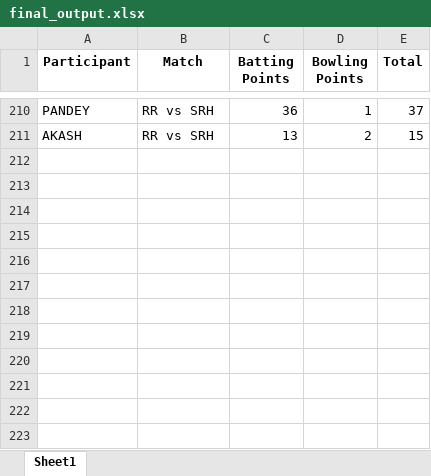
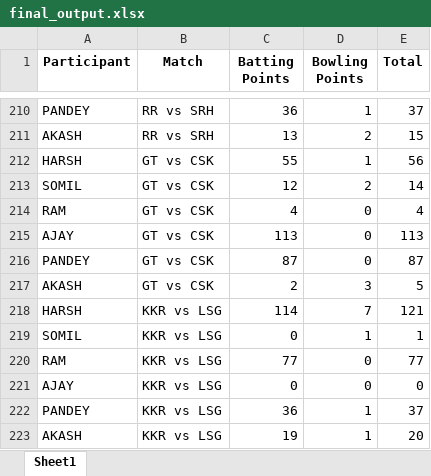
Before and after one commit to Kothariakash/ipl-party-dashboard, an Excel workbook: final_output.xlsx, sheet Sheet1, drawn as a sheet; only a part is shown, gaps mark what is left out; values as stored, in another font and other column widths than the file's, no borders; the diff names each change by its address in the sheet, - before the commit and + after, or states it on an @@ line.

```diff
--- a/final_output.xlsx (sheet Sheet1)
+++ b/final_output.xlsx (sheet Sheet1)
+row 212: HARSH | GT vs CSK | 55 | 1 | 56
+row 213: SOMIL | GT vs CSK | 12 | 2 | 14
+row 214: RAM | GT vs CSK | 4 | 0 | 4
+row 215: AJAY | GT vs CSK | 113 | 0 | 113
+row 216: PANDEY | GT vs CSK | 87 | 0 | 87
+row 217: AKASH | GT vs CSK | 2 | 3 | 5
+row 218: HARSH | KKR vs LSG | 114 | 7 | 121
+row 219: SOMIL | KKR vs LSG | 0 | 1 | 1
+row 220: RAM | KKR vs LSG | 77 | 0 | 77
+row 221: AJAY | KKR vs LSG | 0 | 0 | 0
+row 222: PANDEY | KKR vs LSG | 36 | 1 | 37
+row 223: AKASH | KKR vs LSG | 19 | 1 | 20
```
Also changed, not shown: detailed_output.xlsx, 1 other file.
